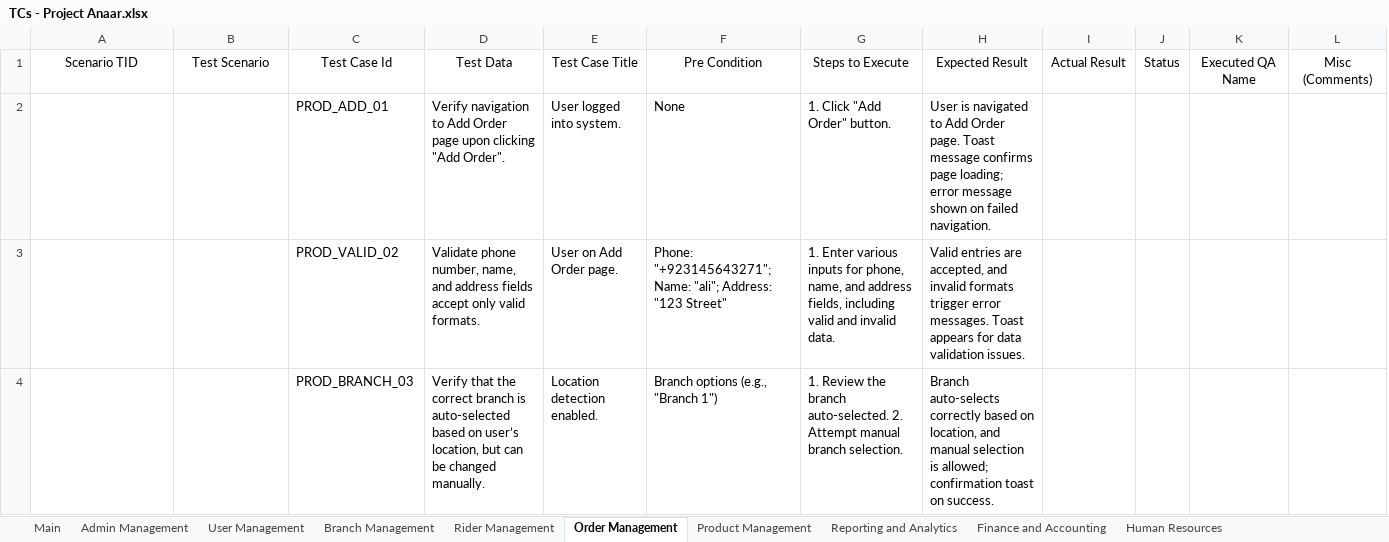
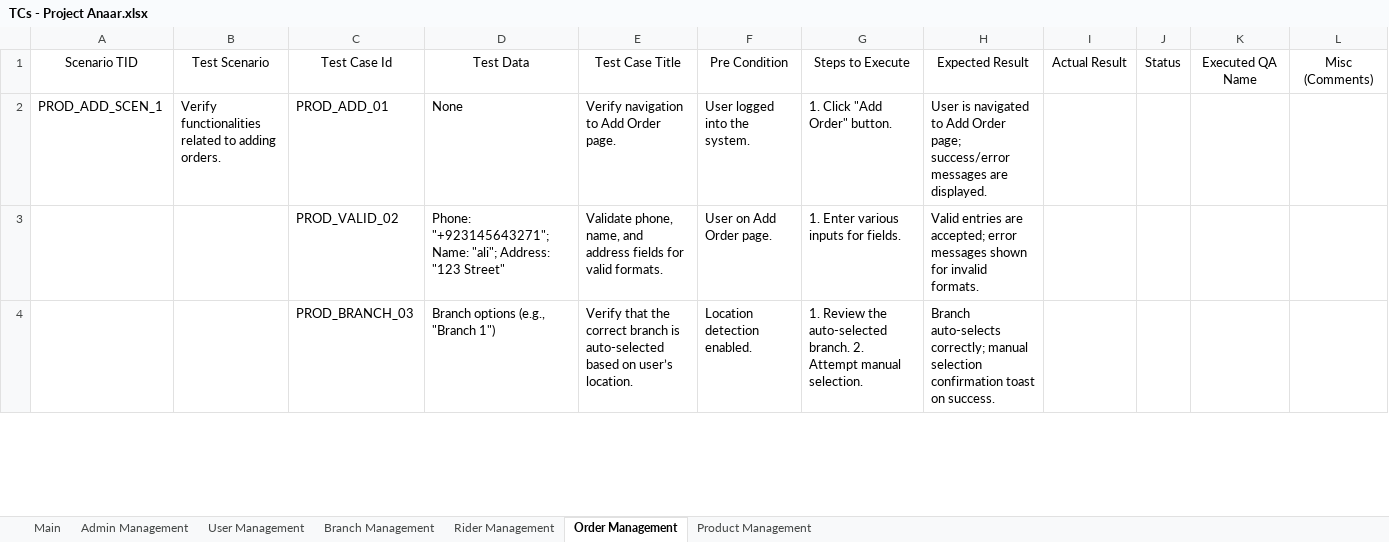
Before and after one commit to Tayyab0101/Manual-Testing-Projects, an Excel workbook: RMS Project/TCs - Project Anaar.xlsx, sheet Order Management, drawn as a sheet; only a part is shown; values as stored, in another font and other column widths than the file's, no borders; charts and pictures and table styles not drawn; removed rows and columns are numbered as before the commit, all else as after; the diff covers the shown part only; the diff names each change by its address in the sheet, - before the commit and + after, or states it on an @@ line.

```diff
--- a/RMS Project/TCs - Project Anaar.xlsx (sheet Order Management)
+++ b/RMS Project/TCs - Project Anaar.xlsx (sheet Order Management)
-sheet tab: Reporting and Analytics
-sheet tab: Finance and Accounting
-sheet tab: Human Resources
-column D, rows 1-4: Test Data | Verify navigation to Add Order page upon clicking "Add Order". | Validate phone number, name, and address fields accept only valid formats. | Verify that the correct branch is auto-selected based on user’s location, but can be changed manually.
-column E, rows 1-4: Test Case Title | User logged into system. | User on Add Order page. | Location detection enabled.
+column E, rows 1-4: Test Case Title | Verify navigation to Add Order page. | Validate phone, name, and address fields for valid formats. | Verify that the correct branch is auto-selected based on user’s location.
+column F, rows 1-4: Pre Condition | User logged into the system. | User on Add Order page. | Location detection enabled.
-D1: Pre Condition
+D1: Test Data
-A2: (empty)
+A2: PROD_ADD_SCEN_1
-B2: (empty)
+B2: Verify functionalities related to adding orders.
-H2: …Add Order page. Toast message confirms page loading; error message shown on failed navigation.
+H2: …Add Order page; success/error messages are displayed.
-G3: …inputs for phone, name, and address fields, including valid and invalid data.
+G3: …inputs for fields.
-H3: …entries are accepted, and invalid formats trigger error messages. Toast appears for data validation issues.
+H3: …entries are accepted; error messages shown for invalid formats.
-G4: …Review the branch auto-selected. 2. Attempt manual branch selection.
+G4: …Review the auto-selected branch. 2. Attempt manual selection.
-H4: Branch auto-selects correctly based on location, and manual selection is allowed; confirmation toast…
+H4: Branch auto-selects correctly; manual selection confirmation toast…
```
Also changed, not shown: 30 edited cells elsewhere in this sheet, sheet Rider Management, sheet Branch Management, sheet Main, sheet Admin Management, charts or pictures.
